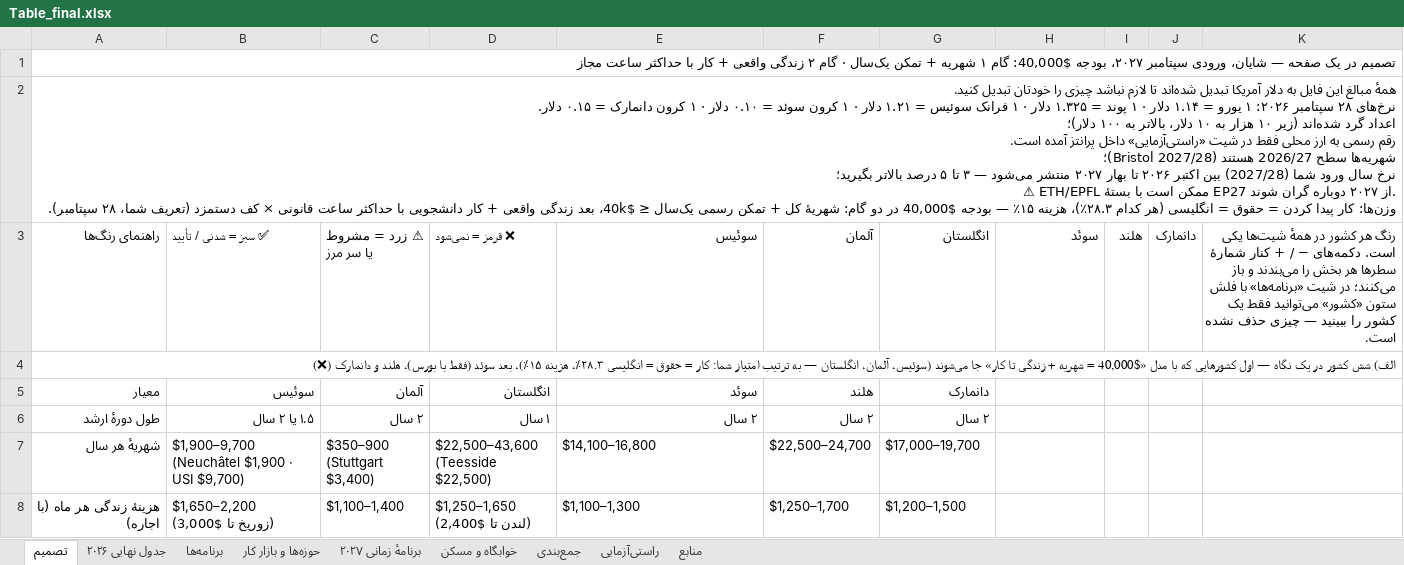
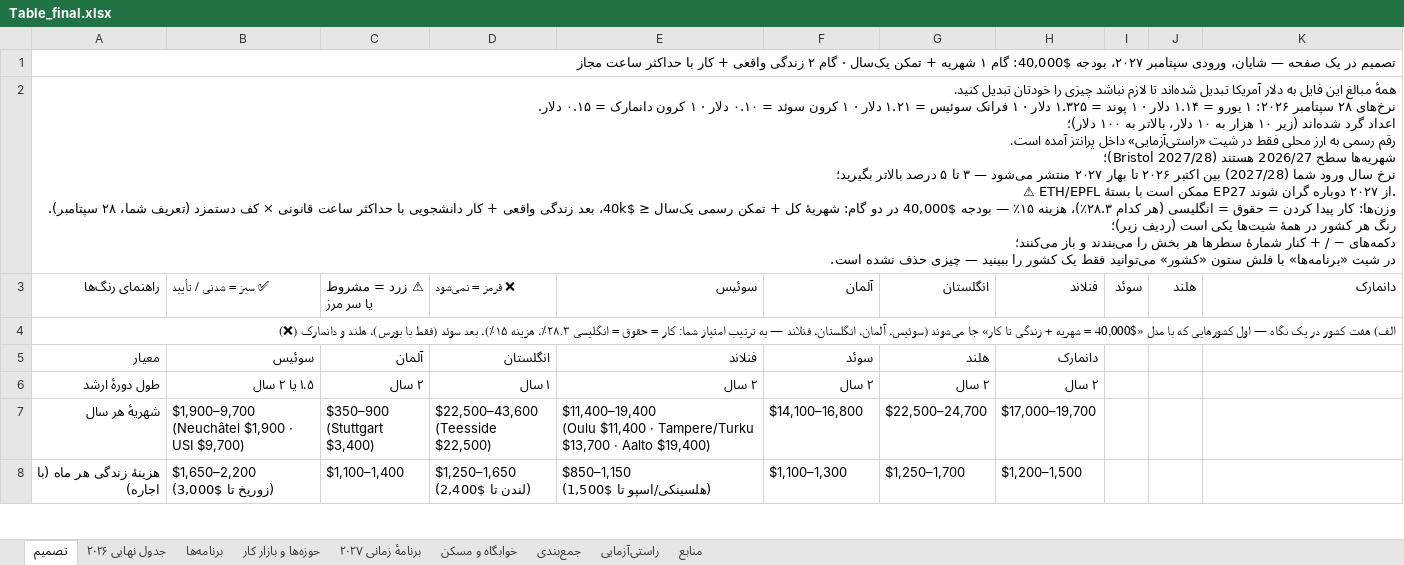
Before and after one commit to Shayan-Amz/Shayan-Amz, an Excel workbook: Table_final.xlsx, sheet تصمیم, drawn as a sheet; only a part is shown; values as stored, in another font and other column widths than the file's, no cell formats; ↵ is a line break in a cell; the diff covers the shown part only; the diff names each change by its address in the sheet, - before the commit and + after, or states it on an @@ line.

```diff
--- a/Table_final.xlsx (sheet تصمیم)
+++ b/Table_final.xlsx (sheet تصمیم)
-A2 (راهنمای رنگ‌ها): …۲۸ سپتامبر).
+A2 (راهنمای رنگ‌ها): …۲۸ سپتامبر). ↵ رنگ هر کشور در همهٔ شیت‌ها یکی است (ردیف زیر)؛ ↵ دکمه‌های − / + کنار شمارهٔ سطرها هر بخش را می‌بندند و باز می‌کنند؛ ↵ در شیت «برنامه‌ها» با فلش ستون «کشور» می‌توانید فقط یک کشور را ببینید — چیزی حذف نشده است.
-H3: سوئد
+H3: فنلاند
-I3: هلند
+I3: سوئد
-J3: دانمارک
+J3: هلند
-K3: رنگ هر کشور در همهٔ شیت‌ها یکی است. دکمه‌های − / + کنار شمارهٔ سطرها هر بخش را می‌بندند و باز می‌کنند؛ در شیت «برنامه‌ها» با فلش ستون «کشور» می‌توانید فقط یک کشور را ببینید — چیزی حذف نشده است.
+K3: دانمارک
-A4 (راهنمای رنگ‌ها): الف) شش کشور در یک نگاه — اول کشورهایی که با مدل «$40,000 = شهریه + زندگی تا کار» جا می‌شوند (سوئیس، آلمان، انگلستان — به…
+A4 (راهنمای رنگ‌ها): الف) هفت کشور در یک نگاه — اول کشورهایی که با مدل «$40,000 = شهریه + زندگی تا کار» جا می‌شوند (سوئیس، آلمان، انگلستان، فنلاند — به…
-E5 (سوئیس): سوئد
+E5 (سوئیس): فنلاند
-F5 (آلمان): هلند
+F5 (آلمان): سوئد
-G5 (انگلستان): دانمارک
+G5 (انگلستان): هلند
-H5 (فنلاند): (empty)
+H5 (فنلاند): دانمارک
-H6 (فنلاند): (empty)
+H6 (فنلاند): ۲ سال
-E7 (سوئیس): $14,100–16,800
+E7 (سوئیس): $11,400–19,400 ↵ (Oulu $11,400 · Tampere/Turku $13,700 · Aalto $19,400)
-F7 (آلمان): $22,500–24,700
+F7 (آلمان): $14,100–16,800
-G7 (انگلستان): $17,000–19,700
+G7 (انگلستان): $22,500–24,700
-H7 (فنلاند): (empty)
+H7 (فنلاند): $17,000–19,700
-E8 (سوئیس): $1,100–1,300
+E8 (سوئیس): $850–1,150 ↵ (هلسینکی/اسپو تا $1,500)
-F8 (آلمان): $1,250–1,700
+F8 (آلمان): $1,100–1,300
-G8 (انگلستان): $1,200–1,500
+G8 (انگلستان): $1,250–1,700
-H8 (فنلاند): (empty)
+H8 (فنلاند): $1,200–1,500
```
Also changed, not shown: 9 added rows and 113 edited cells elsewhere in this sheet, sheet برنامه‌ها, sheet خوابگاه و مسکن, sheet منابع, sheet راستی‌آزمایی, sheet برنامهٔ زمانی ۲۰۲۷, sheet جمع‌بندی, 2 more sheets, cell formats, hidden cells, 3 other files.
